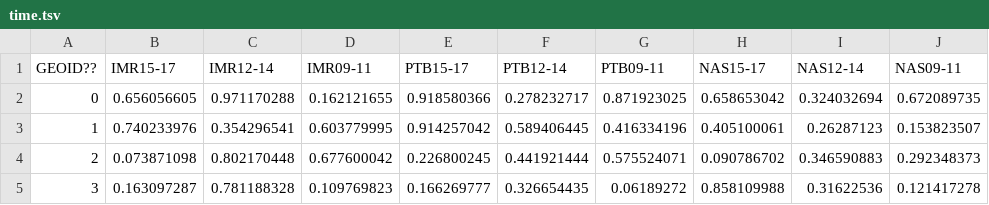
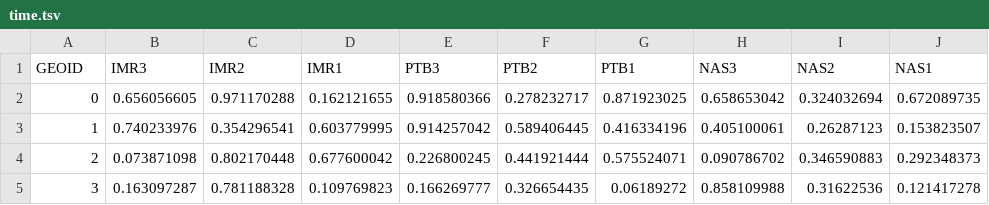
Before and after one commit to luyuliu/data, a TSV file: data/time.tsv, drawn as a sheet; only a part is shown.

Commit message:
Update time.tsv

```diff
--- a/data/time.tsv
+++ b/data/time.tsv
@@ -1,2 +1,2 @@
-GEOID??	IMR15-17	IMR12-14	IMR09-11	PTB15-17	PTB12-14	PTB09-11	NAS15-17	NAS12-14	NAS09-11
+GEOID	IMR3	IMR2	IMR1	PTB3	PTB2	PTB1	NAS3	NAS2	NAS1
 0	0.656056605	0.971170288	0.162121655	0.918580366	0.278232717	0.871923025	0.658653042	0.324032694	0.672089735
```
